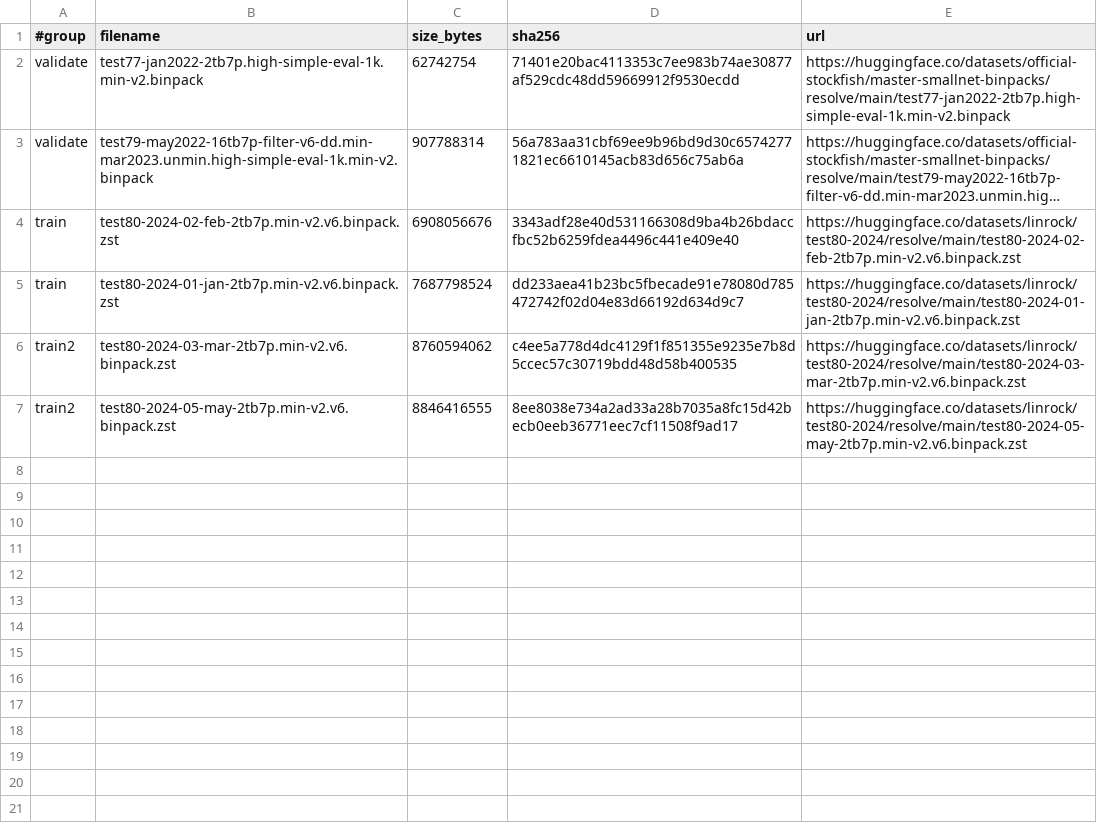
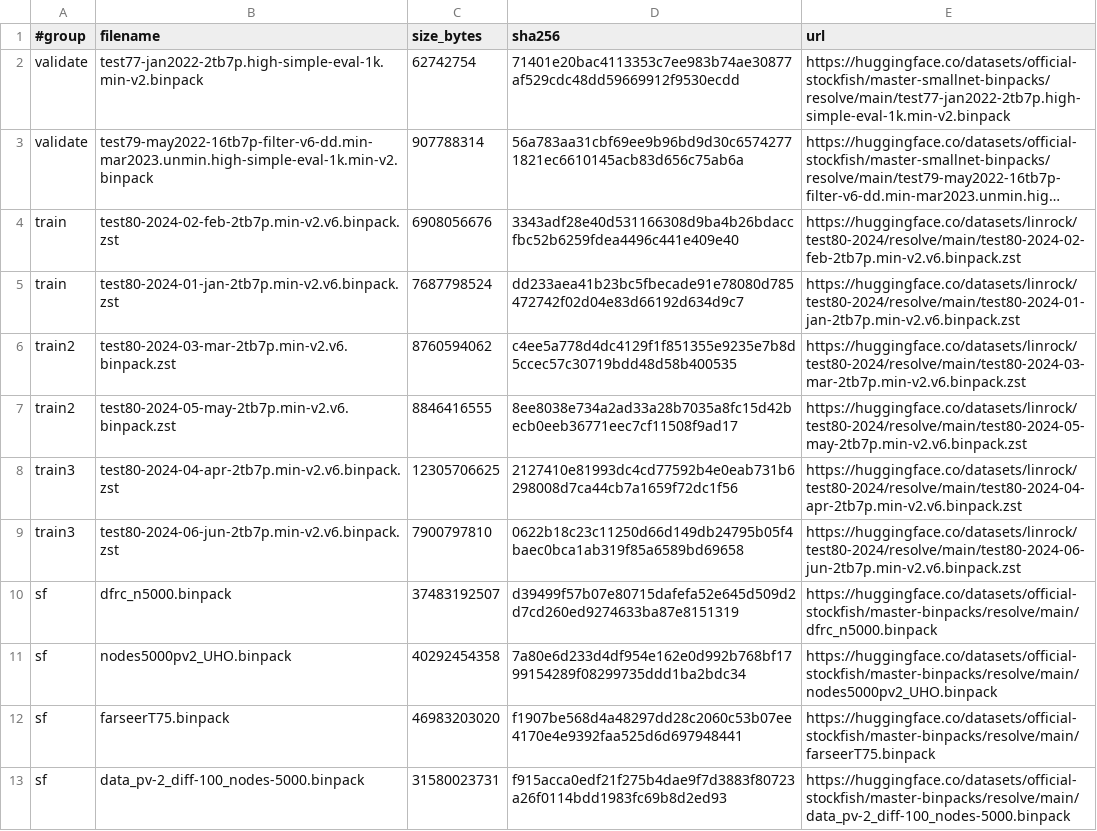
Before and after one commit to Lironktf/anna-chess, a TSV file: data/MANIFEST.tsv, drawn as a sheet; long unchanged cells end in ….

Commit message:
v6 prep: Stockfish binpacks + Apr/Jun in the manifest, plain-binpack handling, DATA_ORDER interleaving

```diff
--- a/data/MANIFEST.tsv
+++ b/data/MANIFEST.tsv
@@ -7 +7,7 @@ train2	test80-2024-03-mar-2tb7p.min-v2.v6.binpack.zst	8760594062	c4ee5a778d4dc41
 train2	test80-2024-05-may-2tb7p.min-v2.v6.binpack.zst	8846416555	8ee8038e734a2ad33a28b7035a8fc15d42becb0eeb36771eec7cf11508f9ad17	https://huggingface.co/datasets/linrock/test80-2024/resolve/main/test80-2024-05-may-2tb7p.min-v2.v6.binpack.zst
+train3	test80-2024-04-apr-2tb7p.min-v2.v6.binpack.zst	12305706625	2127410e81993dc4cd77592b4e0eab731b6298008d7ca44cb7a1659f72dc1f56	https://huggingface.co/datasets/linrock/test80-2024/resolve/main/test80-2024-04-apr-2tb7p.min-v2.v6.binpack.zst
+train3	test80-2024-06-jun-2tb7p.min-v2.v6.binpack.zst	7900797810	0622b18c23c11250d66d149db24795b05f4baec0bca1ab319f85a6589bd69658	https://huggingface.co/datasets/linrock/test80-2024/resolve/main/test80-2024-06-jun-2tb7p.min-v2.v6.binpack.zst
+sf	dfrc_n5000.binpack	37483192507	d39499f57b07e80715dafefa52e645d509d2d7cd260ed9274633ba87e8151319	https://huggingface.co/datasets/official-stockfish/master-binpacks/resolve/main/dfrc_n5000.binpack
+sf	nodes5000pv2_UHO.binpack	40292454358	7a80e6d233d4df954e162e0d992b768bf1799154289f08299735ddd1ba2bdc34	https://huggingface.co/datasets/official-stockfish/master-binpacks/resolve/main/nodes5000pv2_UHO.binpack
+sf	farseerT75.binpack	46983203020	f1907be568d4a48297dd28c2060c53b07ee4170e4e9392faa525d6d697948441	https://huggingface.co/datasets/official-stockfish/master-binpacks/resolve/main/farseerT75.binpack
+sf	data_pv-2_diff-100_nodes-5000.binpack	31580023731	f915acca0edf21f275b4dae9f7d3883f80723a26f0114bdd1983fc69b8d2ed93	https://huggingface.co/datasets/official-stockfish/master-binpacks/resolve/main/data_pv-2_diff-100_nodes-5000.binpack
```
Also changed, not shown: 4 other files.
